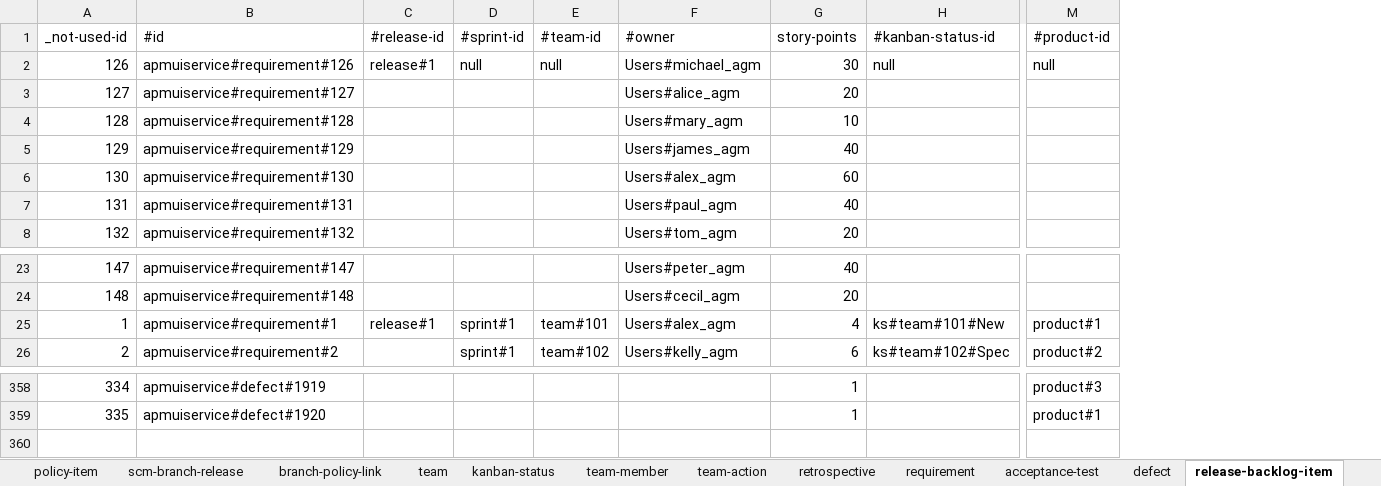
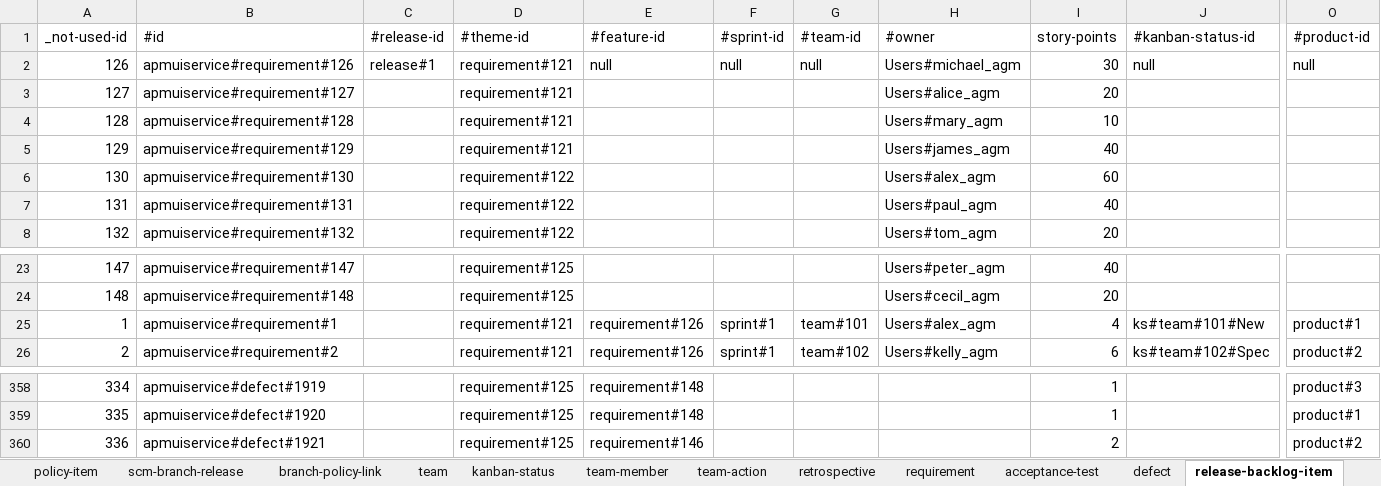
Before and after one commit to pe-pan/agm-data-generator, an Excel workbook: src/main/resources/data.xlsx, sheet release-backlog-item, drawn as a sheet; only a part is shown, gaps mark what is left out; values as stored, in another font and other column widths than the file's, no borders; rows hold the shown columns only; the diff names each change by its address in the sheet, - before the commit and + after, or states it on an @@ line.

Commit message:
BUG: do not set parent-id of features and user stories; set theme-id, feature-id of RBLI entities of features/user stories

```diff
--- a/src/main/resources/data.xlsx (sheet release-backlog-item)
+++ b/src/main/resources/data.xlsx (sheet release-backlog-item)
+column D (#theme-id), rows 2-8: requirement#121 | requirement#121 | requirement#121 | requirement#121 | requirement#122 | requirement#122 | requirement#122; rows 23-26: requirement#125 | requirement#125 | requirement#121 | requirement#121; rows 358-359: requirement#125 | requirement#125
+column E (#feature-id), row 2: null; rows 25-26: requirement#126 | requirement#126; rows 358-359: requirement#148 | requirement#148
-C25 (#release-id): release#1
+C25 (#release-id): (empty)
+row 360: 336 | apmuiservice#defect#1921 |  | requirement#125 | requirement#146 |  |  |  | 2 |  | product#2
```
Also changed, not shown: sheet project-task, sheet requirement, sheet defect, formulas that keep their value, 3 other files.
